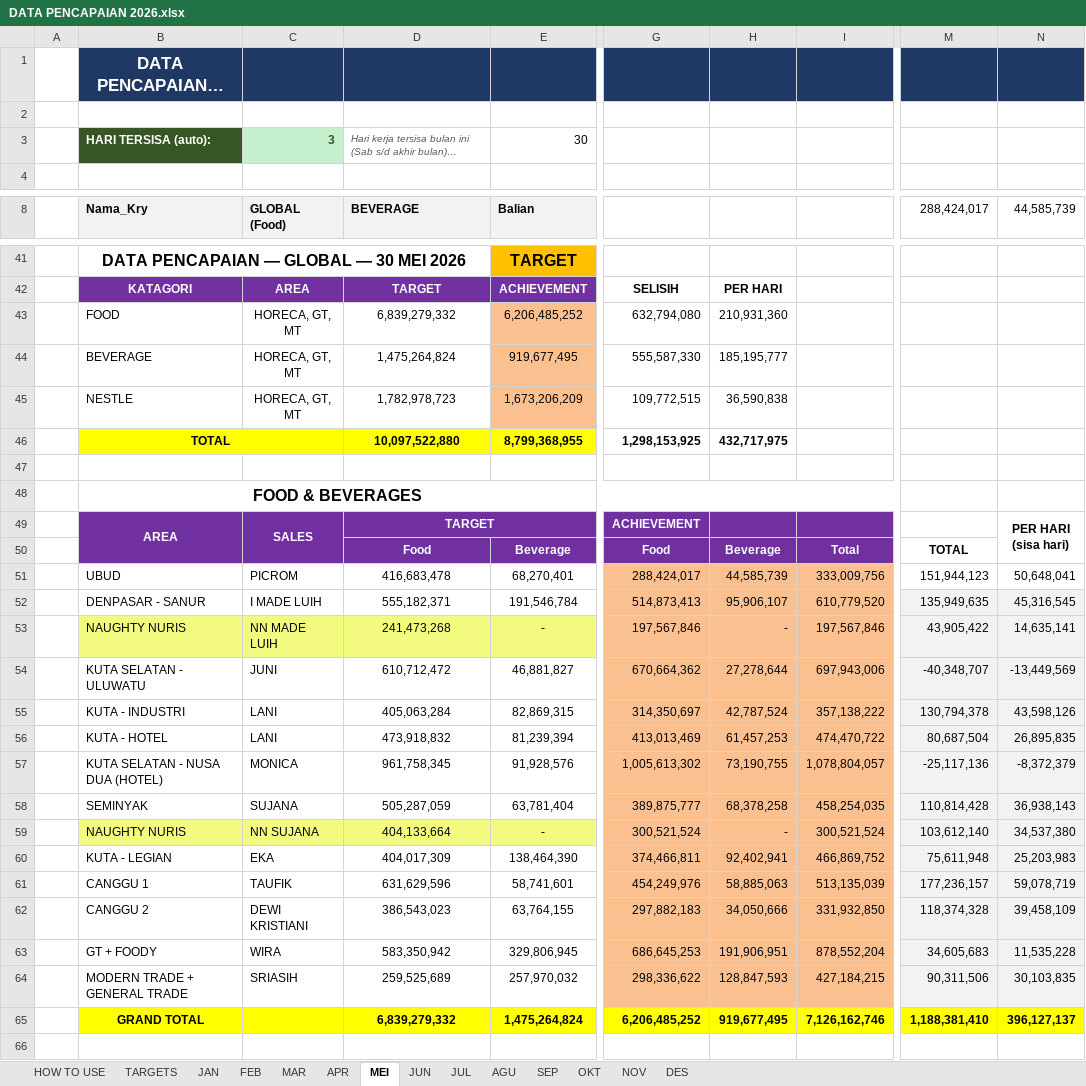
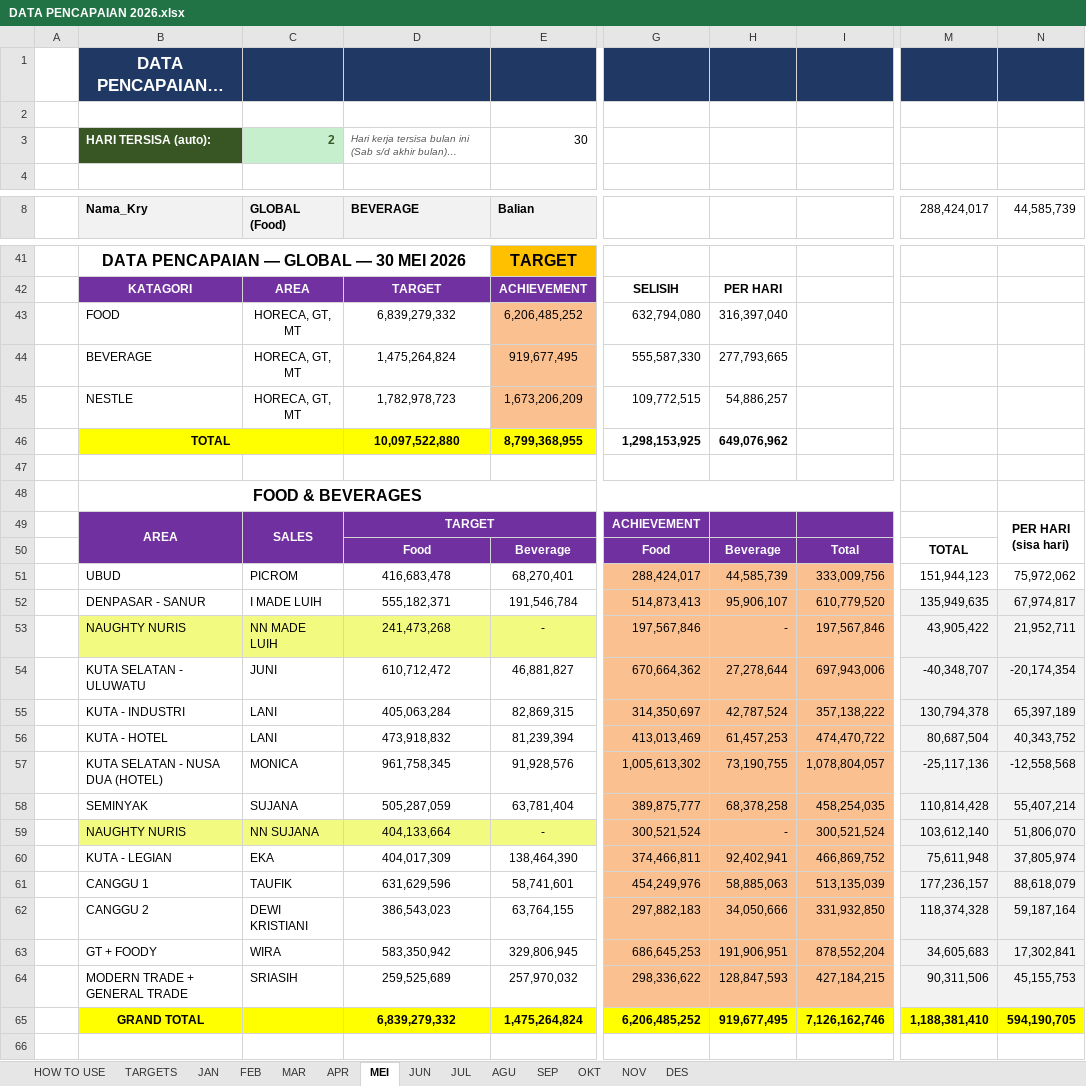
Before and after one commit to RandyT25/MKU-MKS-Area-Dashboard, an Excel workbook: uploads/DATA PENCAPAIAN 2026.xlsx, sheet MEI, drawn as a sheet; only a part is shown, gaps mark what is left out; long unchanged cells end in …; values as stored, in another font and other column widths than the file's, no borders; conditional formats not drawn; the diff covers the shown part only; the diff names each change by its address in the sheet, - before the commit and + after, or states it on an @@ line.

```diff
--- a/uploads/DATA PENCAPAIAN 2026.xlsx (sheet MEI)
+++ b/uploads/DATA PENCAPAIAN 2026.xlsx (sheet MEI)
-C3 (GLOBAL (Food)): 3
+C3 (GLOBAL (Food)): 2
-H43: 210,931,360
+H43: 316,397,040
-H44: 185,195,777
+H44: 277,793,665
-H45: 36,590,838
+H45: 54,886,257
-H46: 432,717,975
+H46: 649,076,962
-N51 (44,585,739): 50,648,041
+N51 (44,585,739): 75,972,062
-N52 (44,585,739): 45,316,545
+N52 (44,585,739): 67,974,817
-N53 (44,585,739): 14,635,141
+N53 (44,585,739): 21,952,711
-N54 (44,585,739): -13,449,569
+N54 (44,585,739): -20,174,354
-N55 (44,585,739): 43,598,126
+N55 (44,585,739): 65,397,189
-N56 (44,585,739): 26,895,835
+N56 (44,585,739): 40,343,752
-N57 (44,585,739): -8,372,379
+N57 (44,585,739): -12,558,568
-N58 (44,585,739): 36,938,143
+N58 (44,585,739): 55,407,214
-N59 (44,585,739): 34,537,380
+N59 (44,585,739): 51,806,070
-N60 (44,585,739): 25,203,983
+N60 (44,585,739): 37,805,974
-N61 (44,585,739): 59,078,719
+N61 (44,585,739): 88,618,079
-N62 (44,585,739): 39,458,109
+N62 (44,585,739): 59,187,164
-N63 (44,585,739): 11,535,228
+N63 (44,585,739): 17,302,841
-N64 (44,585,739): 30,103,835
+N64 (44,585,739): 45,155,753
-N65 (44,585,739): 396,127,137
+N65 (44,585,739): 594,190,705
```
Also changed, not shown: 4 edited cells elsewhere in this sheet, sheet JUN, formulas that keep their value, 4 other files.
